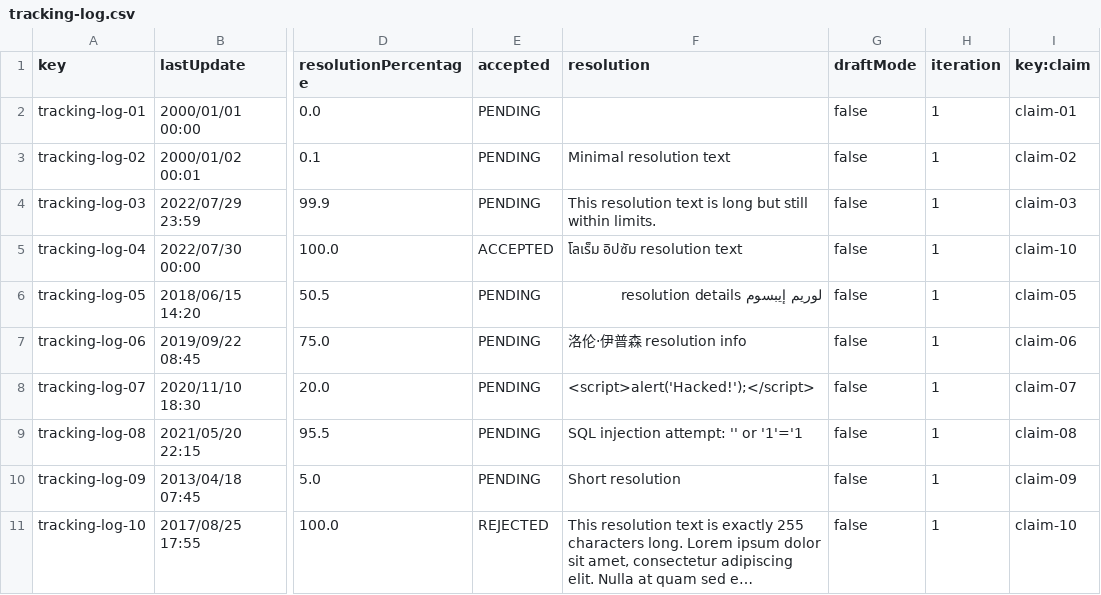
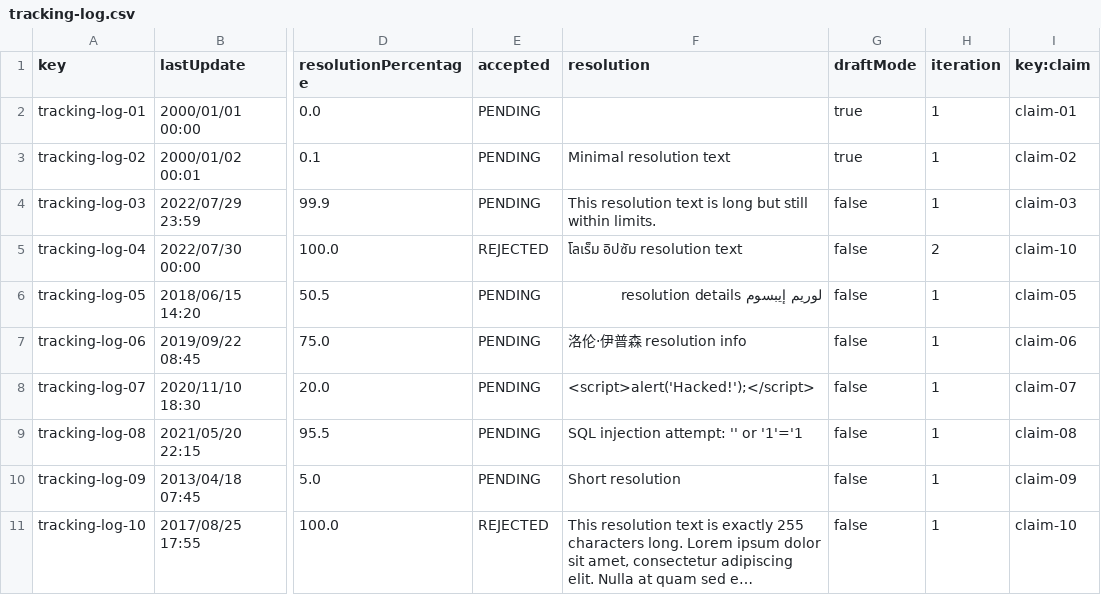
Before and after one commit to aaronma300604/DP2-C01-31, a CSV file: src/main/resources/WEB-INF/data/sample/tracking-log.csv, drawn as a sheet; only a part is shown, gaps mark what is left out; long unchanged cells end in …; the diff names each change by its address in the sheet, - before the commit and + after, or states it on an @@ line.

```diff
--- a/src/main/resources/WEB-INF/data/sample/tracking-log.csv
+++ b/src/main/resources/WEB-INF/data/sample/tracking-log.csv
-G2:G3 (draftMode): false
+G2:G3 (draftMode): true
-E5 (accepted): ACCEPTED
+E5 (accepted): REJECTED
-H5 (iteration): 1
+H5 (iteration): 2
```
Also changed, not shown: 16 other files.
